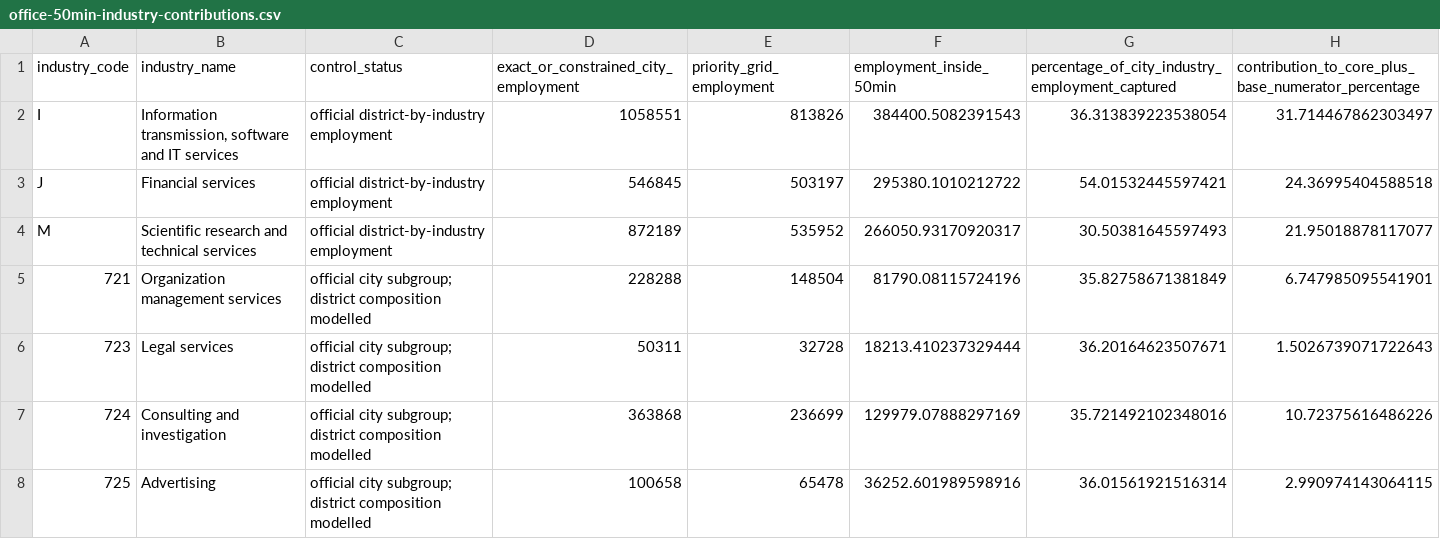
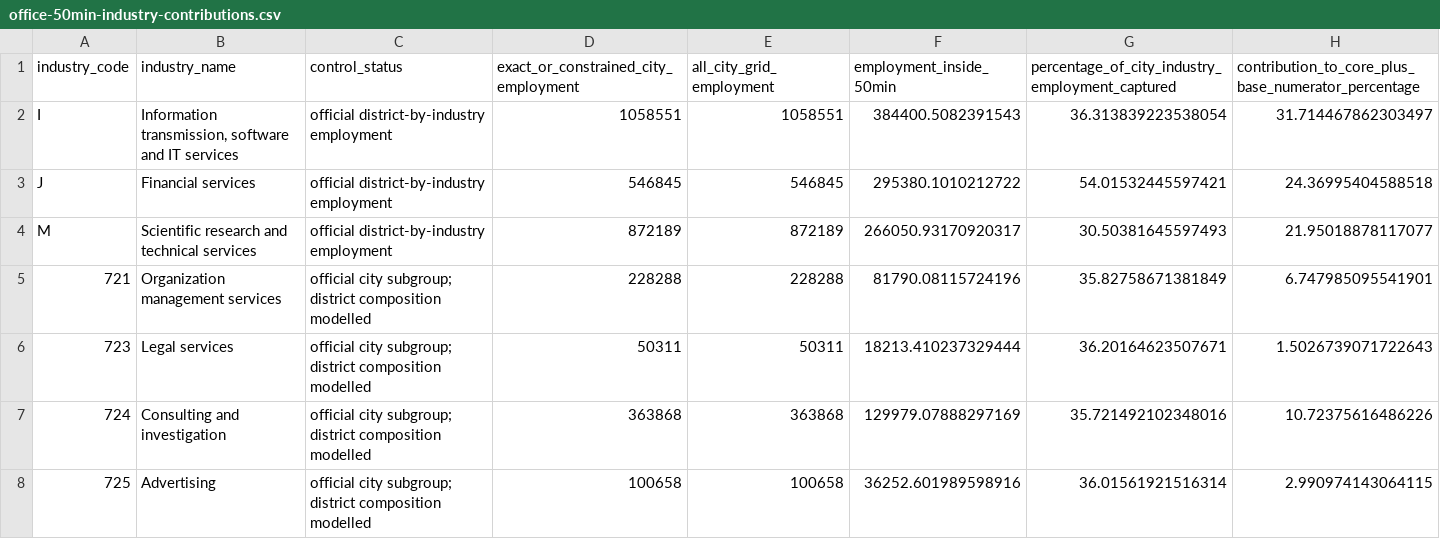
Before and after one commit to FelixVVu/jinke, a CSV file: data/office_employment/reach/office-50min-industry-contributions.csv, drawn as a sheet.

```diff
--- a/data/office_employment/reach/office-50min-industry-contributions.csv
+++ b/data/office_employment/reach/office-50min-industry-contributions.csv
@@ -1,8 +1,8 @@
-industry_code,industry_name,control_status,exact_or_constrained_city_employment,priority_grid_employment,employment_inside_50min,percentage_of_city_industry_employment_captured,contribution_to_core_plus_base_numerator_percentage
-I,"Information transmission, software and IT services",official district-by-industry employment,1058551,813826,384400.5082391543,36.313839223538054,31.714467862303497
-J,Financial services,official district-by-industry employment,546845,503197,295380.1010212722,54.01532445597421,24.36995404588518
-M,Scientific research and technical services,official district-by-industry employment,872189,535952,266050.93170920317,30.50381645597493,21.95018878117077
-721,Organization management services,official city subgroup; district composition modelled,228288,148504,81790.08115724196,35.82758671381849,6.747985095541901
-723,Legal services,official city subgroup; district composition modelled,50311,32728,18213.410237329444,36.20164623507671,1.5026739071722643
-724,Consulting and investigation,official city subgroup; district composition modelled,363868,236699,129979.07888297169,35.721492102348016,10.72375616486226
-725,Advertising,official city subgroup; district composition modelled,100658,65478,36252.601989598916,36.01561921516314,2.990974143064115
+industry_code,industry_name,control_status,exact_or_constrained_city_employment,all_city_grid_employment,employment_inside_50min,percentage_of_city_industry_employment_captured,contribution_to_core_plus_base_numerator_percentage
+I,"Information transmission, software and IT services",official district-by-industry employment,1058551,1058551,384400.5082391543,36.313839223538054,31.714467862303497
+J,Financial services,official district-by-industry employment,546845,546845,295380.1010212722,54.01532445597421,24.36995404588518
+M,Scientific research and technical services,official district-by-industry employment,872189,872189,266050.93170920317,30.50381645597493,21.95018878117077
+721,Organization management services,official city subgroup; district composition modelled,228288,228288,81790.08115724196,35.82758671381849,6.747985095541901
+723,Legal services,official city subgroup; district composition modelled,50311,50311,18213.410237329444,36.20164623507671,1.5026739071722643
+724,Consulting and investigation,official city subgroup; district composition modelled,363868,363868,129979.07888297169,35.721492102348016,10.72375616486226
+725,Advertising,official city subgroup; district composition modelled,100658,100658,36252.601989598916,36.01561921516314,2.990974143064115
```
Also changed, not shown: data/office_employment/reach/office-50min-district-contributions.csv, data/office_employment/reach/office-50min-residual-contributions.csv, 32 other files.
